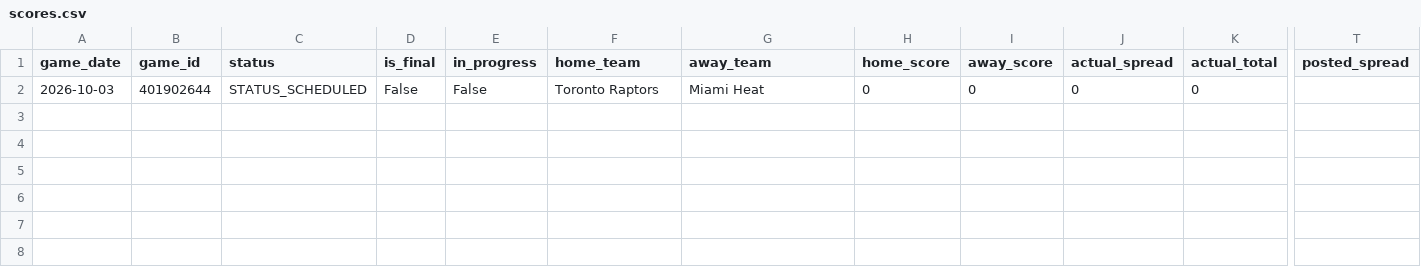
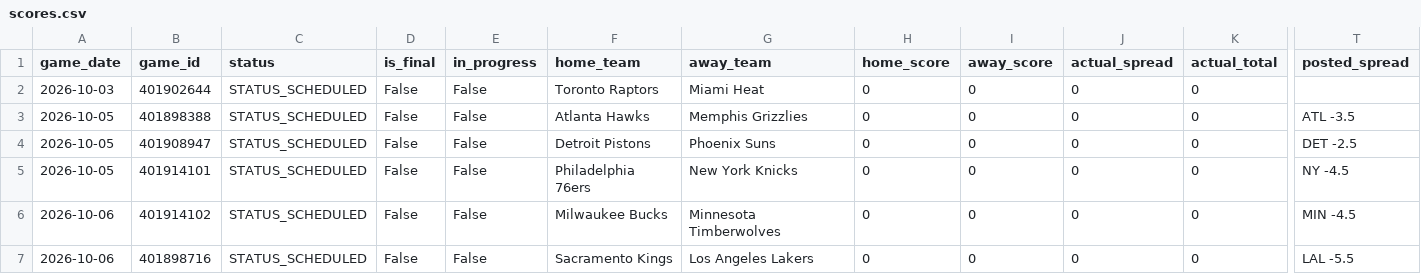
Before and after one commit to bigtyme2k3/Nba-model, a CSV file: data/raw/scores.csv, drawn as a sheet; only a part is shown, gaps mark what is left out; rows hold the shown columns only; the diff names each change by its address in the sheet, - before the commit and + after, or states it on an @@ line.

```diff
--- a/data/raw/scores.csv
+++ b/data/raw/scores.csv
+row 3: 2026-10-05 | 401898388 | STATUS_SCHEDULED | False | False | Atlanta Hawks | Memphis Grizzlies | 0 | 0 | 0 | 0 | ATL -3.5
+row 4: 2026-10-05 | 401908947 | STATUS_SCHEDULED | False | False | Detroit Pistons | Phoenix Suns | 0 | 0 | 0 | 0 | DET -2.5
+row 5: 2026-10-05 | 401914101 | STATUS_SCHEDULED | False | False | Philadelphia 76ers | New York Knicks | 0 | 0 | 0 | 0 | NY -4.5
+row 6: 2026-10-06 | 401914102 | STATUS_SCHEDULED | False | False | Milwaukee Bucks | Minnesota Timberwolves | 0 | 0 | 0 | 0 | MIN -4.5
+row 7: 2026-10-06 | 401898716 | STATUS_SCHEDULED | False | False | Sacramento Kings | Los Angeles Lakers | 0 | 0 | 0 | 0 | LAL -5.5
```
Also changed, not shown: data/processed/team_profiles_latest.csv, data/raw/ref_assignments_today.csv, 19 other files.
